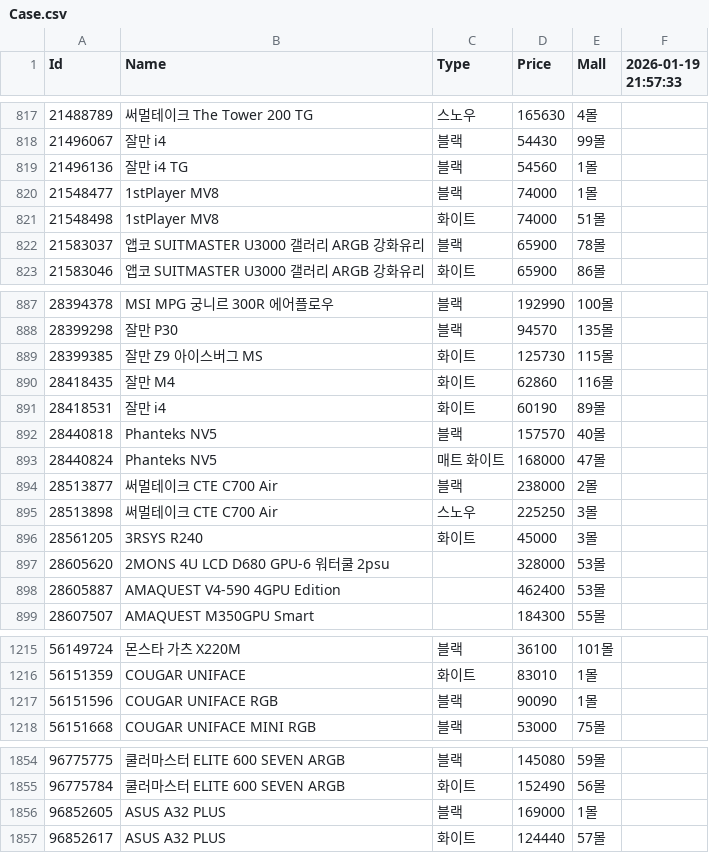
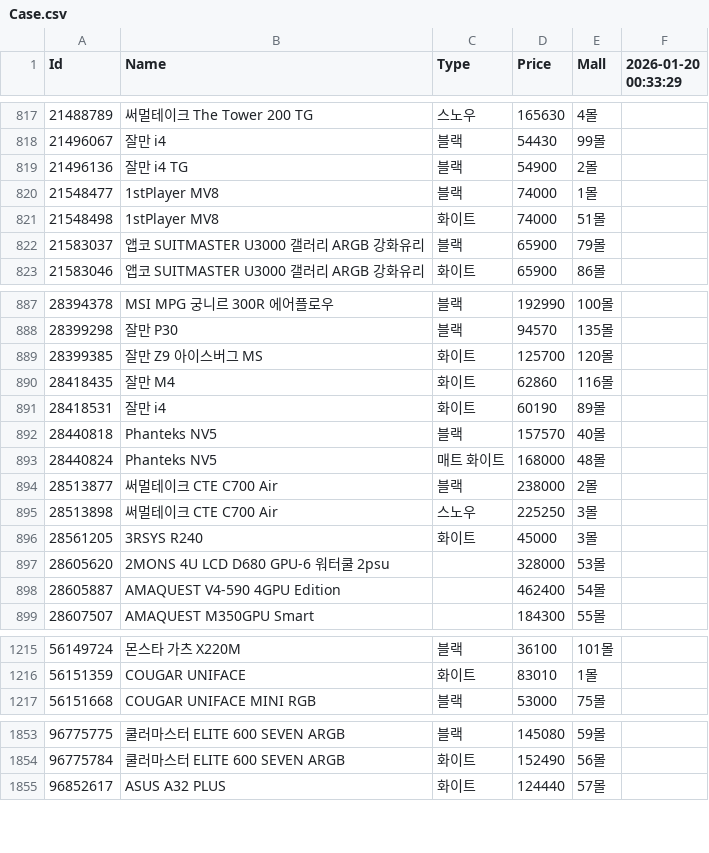
Before and after one commit to SSSSSSSSSSSSSSSSSSSSSSSSSSSSSSSSSSSSSun/Danawa-Crawler, a CSV file: crawl_data/Case.csv, drawn as a sheet; only a part is shown, gaps mark what is left out; the diff covers the shown part only.

```diff
--- a/crawl_data/Case.csv
+++ b/crawl_data/Case.csv
@@ -1 +1 @@
-Id,Name,Type,Price,Mall,2026-01-19 21:57:33
+Id,Name,Type,Price,Mall,2026-01-20 00:33:29
@@ -818,6 +818,6 @@ Id,Name,Type,Price,Mall,2026-01-19 21:57:33
 21496067,잘만 i4,블랙,54430,99몰,
-21496136,잘만 i4 TG,블랙,54560,1몰,
+21496136,잘만 i4 TG,블랙,54900,2몰,
 21548477,1stPlayer MV8,블랙,74000,1몰,
 21548498,1stPlayer MV8,화이트,74000,51몰,
-21583037,앱코 SUITMASTER U3000 갤러리 ARGB 강화유리,블랙,65900,78몰,
+21583037,앱코 SUITMASTER U3000 갤러리 ARGB 강화유리,블랙,65900,79몰,
 21583046,앱코 SUITMASTER U3000 갤러리 ARGB 강화유리,화이트,65900,86몰,
@@ -888,3 +888,3 @@ Id,Name,Type,Price,Mall,2026-01-19 21:57:33
 28399298,잘만 P30,블랙,94570,135몰,
-28399385,잘만 Z9 아이스버그 MS,화이트,125730,115몰,
+28399385,잘만 Z9 아이스버그 MS,화이트,125700,120몰,
 28418435,잘만 M4,화이트,62860,116몰,
@@ -892,3 +892,3 @@ Id,Name,Type,Price,Mall,2026-01-19 21:57:33
 28440818,Phanteks NV5,블랙,157570,40몰,
-28440824,Phanteks NV5,매트 화이트,168000,47몰,
+28440824,Phanteks NV5,매트 화이트,168000,48몰,
 28513877,써멀테이크 CTE C700 Air,블랙,238000,2몰,
@@ -897,3 +897,3 @@ Id,Name,Type,Price,Mall,2026-01-19 21:57:33
 28605620,2MONS 4U LCD D680 GPU-6 워터쿨 2psu,,328000,53몰,
-28605887,AMAQUEST V4-590 4GPU Edition,,462400,53몰,
+28605887,AMAQUEST V4-590 4GPU Edition,,462400,54몰,
 28607507,AMAQUEST M350GPU Smart,,184300,55몰,
@@ -1216,3 +1216,2 @@ Id,Name,Type,Price,Mall,2026-01-19 21:57:33
 56151359,COUGAR UNIFACE,화이트,83010,1몰,
-56151596,COUGAR UNIFACE RGB,블랙,90090,1몰,
 56151668,COUGAR UNIFACE MINI RGB,블랙,53000,75몰,
@@ -1855,3 +1854,2 @@ Id,Name,Type,Price,Mall,2026-01-19 21:57:33
 96775784,쿨러마스터 ELITE 600 SEVEN ARGB,화이트,152490,56몰,
-96852605,ASUS A32 PLUS,블랙,169000,1몰,
 96852617,ASUS A32 PLUS,화이트,124440,57몰,
```
Also changed, not shown: 43 edited cells elsewhere in this file, crawl_data/HDD.csv, crawl_data/PSU.csv, 7 other files.
